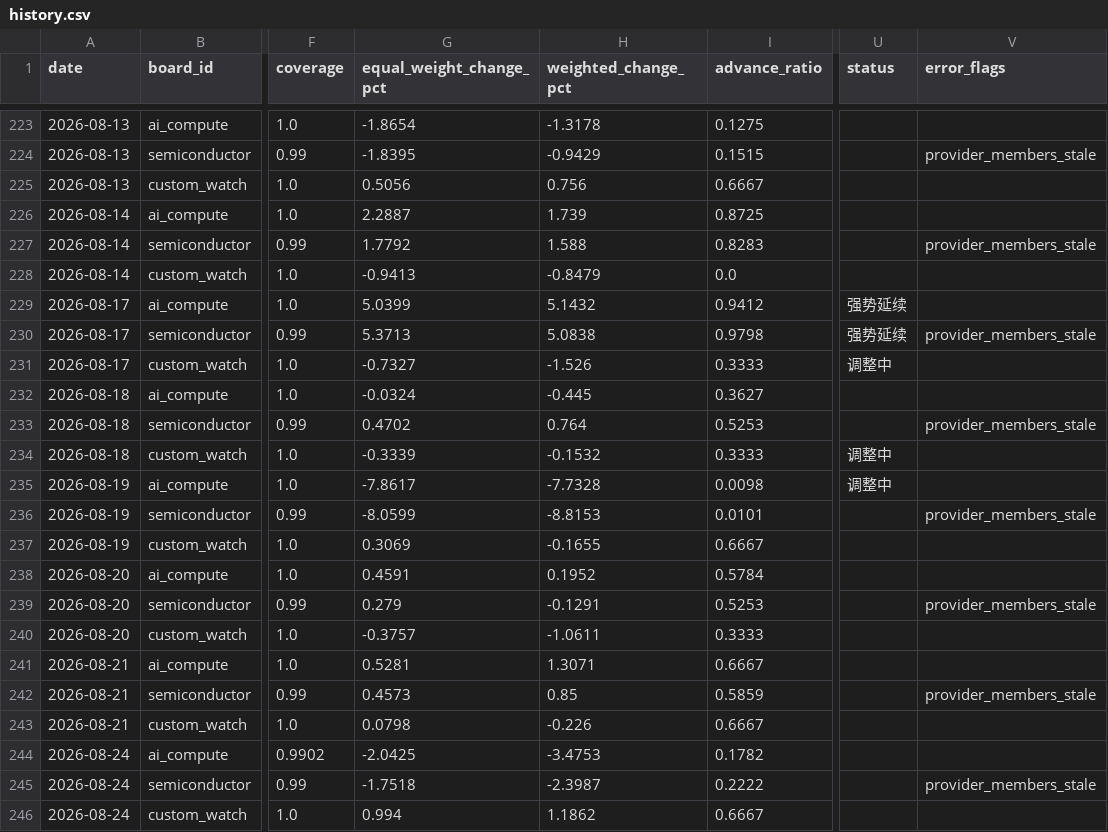
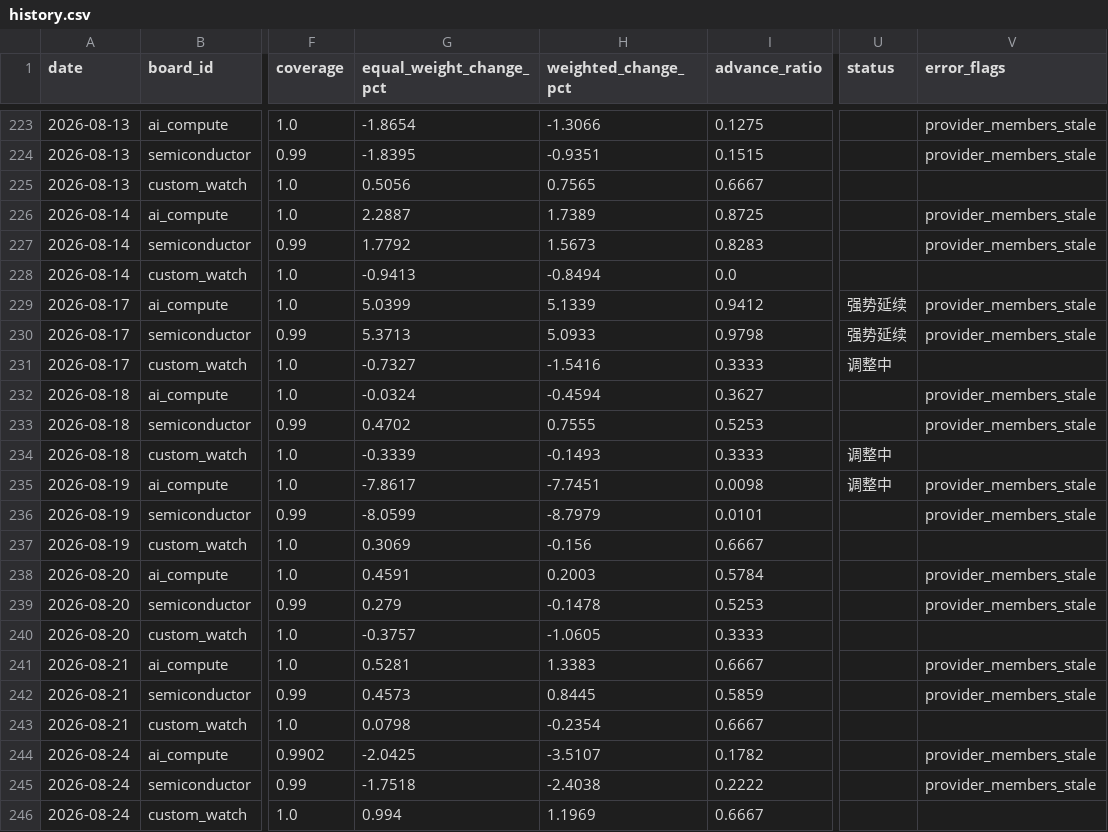
Before and after one commit to kayiww/stock-heat-map, a CSV file: docs/data/history.csv, drawn as a sheet; only a part is shown, gaps mark what is left out; the diff covers the shown part only; the diff names each change by its address in the sheet, - before the commit and + after, or states it on an @@ line.

```diff
--- a/docs/data/history.csv
+++ b/docs/data/history.csv
-H223 (weighted_change_pct): -1.3178
+H223 (weighted_change_pct): -1.3066
-V223 (error_flags): (empty)
+V223 (error_flags): provider_members_stale
-H224 (weighted_change_pct): -0.9429
+H224 (weighted_change_pct): -0.9351
-H225 (weighted_change_pct): 0.756
+H225 (weighted_change_pct): 0.7565
-H226 (weighted_change_pct): 1.739
+H226 (weighted_change_pct): 1.7389
-V226 (error_flags): (empty)
+V226 (error_flags): provider_members_stale
-H227 (weighted_change_pct): 1.588
+H227 (weighted_change_pct): 1.5673
-H228 (weighted_change_pct): -0.8479
+H228 (weighted_change_pct): -0.8494
-H229 (weighted_change_pct): 5.1432
+H229 (weighted_change_pct): 5.1339
-V229 (error_flags): (empty)
+V229 (error_flags): provider_members_stale
-H230 (weighted_change_pct): 5.0838
+H230 (weighted_change_pct): 5.0933
-H231 (weighted_change_pct): -1.526
+H231 (weighted_change_pct): -1.5416
-H232 (weighted_change_pct): -0.445
+H232 (weighted_change_pct): -0.4594
-V232 (error_flags): (empty)
+V232 (error_flags): provider_members_stale
-H233 (weighted_change_pct): 0.764
+H233 (weighted_change_pct): 0.7555
-H234 (weighted_change_pct): -0.1532
+H234 (weighted_change_pct): -0.1493
-H235 (weighted_change_pct): -7.7328
+H235 (weighted_change_pct): -7.7451
-V235 (error_flags): (empty)
+V235 (error_flags): provider_members_stale
-H236 (weighted_change_pct): -8.8153
+H236 (weighted_change_pct): -8.7979
-H237 (weighted_change_pct): -0.1655
+H237 (weighted_change_pct): -0.156
-H238 (weighted_change_pct): 0.1952
+H238 (weighted_change_pct): 0.2003
-V238 (error_flags): (empty)
+V238 (error_flags): provider_members_stale
-H239 (weighted_change_pct): -0.1291
+H239 (weighted_change_pct): -0.1478
-H240 (weighted_change_pct): -1.0611
+H240 (weighted_change_pct): -1.0605
-H241 (weighted_change_pct): 1.3071
+H241 (weighted_change_pct): 1.3383
-V241 (error_flags): (empty)
+V241 (error_flags): provider_members_stale
-H242 (weighted_change_pct): 0.85
+H242 (weighted_change_pct): 0.8445
-H243 (weighted_change_pct): -0.226
+H243 (weighted_change_pct): -0.2354
-H244 (weighted_change_pct): -3.4753
+H244 (weighted_change_pct): -3.5107
-V244 (error_flags): (empty)
+V244 (error_flags): provider_members_stale
-H245 (weighted_change_pct): -2.3987
+H245 (weighted_change_pct): -2.4038
-H246 (weighted_change_pct): 1.1862
+H246 (weighted_change_pct): 1.1969
```
Also changed, not shown: 3 added rows and 93 edited cells elsewhere in this file, 33 other files.
